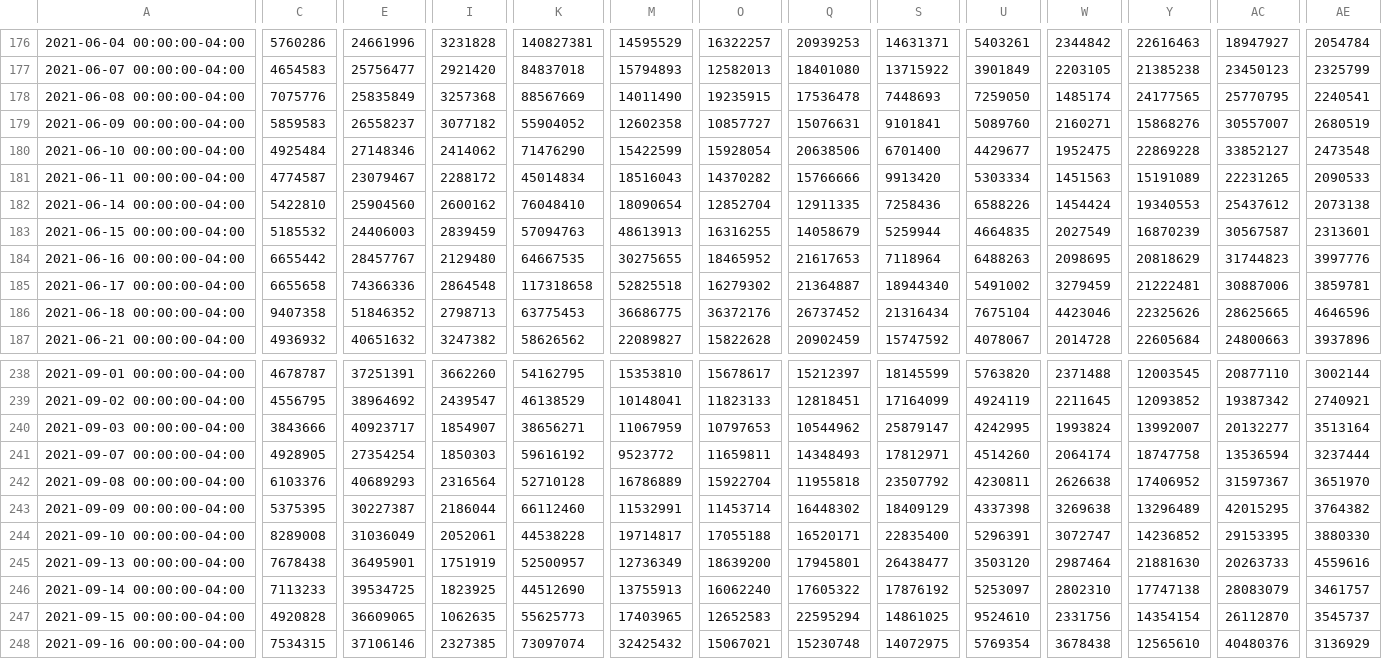
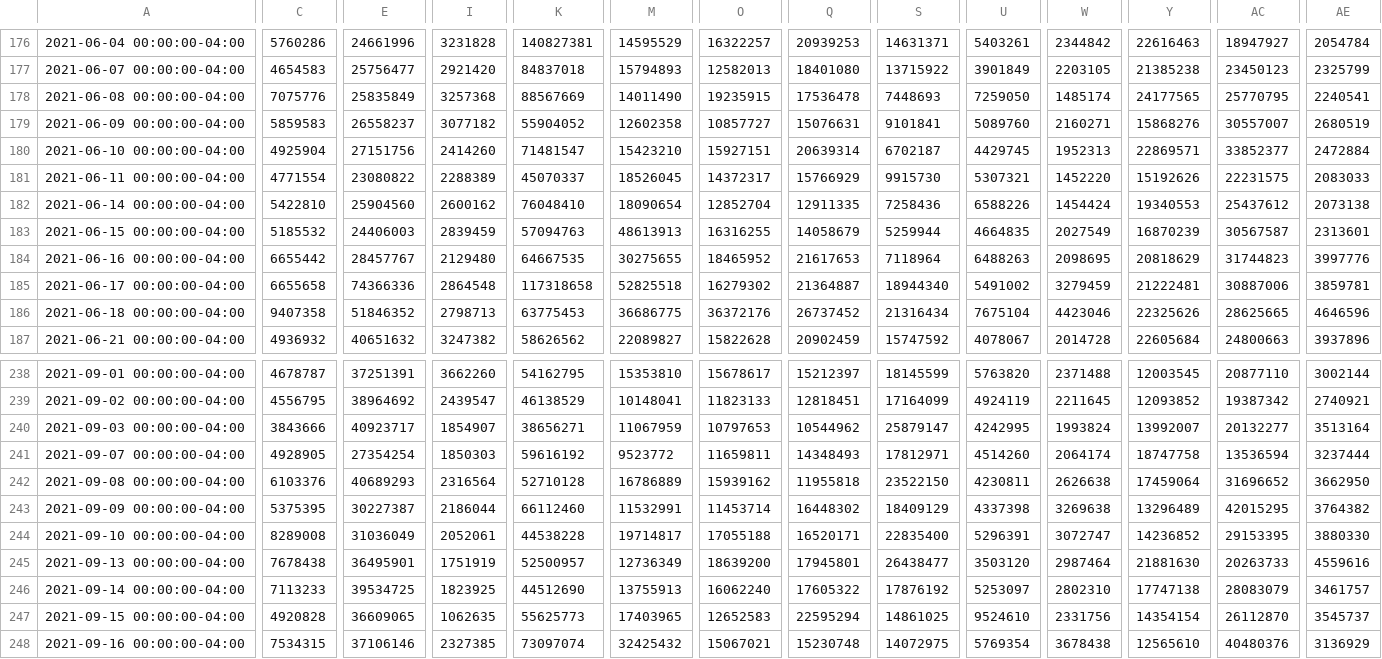
Before and after one commit to ForrestSurles/project_02, a CSV file: cleaned_stock_data.csv, drawn as a sheet; only a part is shown, gaps mark what is left out; the diff covers the shown part only; the diff names each change by its address in the sheet, - before the commit and + after, or states it on an @@ line.

```diff
--- a/cleaned_stock_data.csv
+++ b/cleaned_stock_data.csv
-C180: 4925484
+C180: 4925904
-E180: 27148346
+E180: 27151756
-I180: 2414062
+I180: 2414260
-K180: 71476290
+K180: 71481547
-M180: 15422599
+M180: 15423210
-O180: 15928054
+O180: 15927151
-Q180: 20638506
+Q180: 20639314
-S180: 6701400
+S180: 6702187
-U180: 4429677
+U180: 4429745
-W180: 1952475
+W180: 1952313
-Y180: 22869228
+Y180: 22869571
-AC180: 33852127
+AC180: 33852377
-AE180: 2473548
+AE180: 2472884
-C181: 4774587
+C181: 4771554
-E181: 23079467
+E181: 23080822
-I181: 2288172
+I181: 2288389
-K181: 45014834
+K181: 45070337
-M181: 18516043
+M181: 18526045
-O181: 14370282
+O181: 14372317
-Q181: 15766666
+Q181: 15766929
-S181: 9913420
+S181: 9915730
-U181: 5303334
+U181: 5307321
-W181: 1451563
+W181: 1452220
-Y181: 15191089
+Y181: 15192626
-AC181: 22231265
+AC181: 22231575
-AE181: 2090533
+AE181: 2083033
-O242: 15922704
+O242: 15939162
-S242: 23507792
+S242: 23522150
-Y242: 17406952
+Y242: 17459064
-AC242: 31597367
+AC242: 31696652
-AE242: 3651970
+AE242: 3662950
```
Also changed, not shown: 8 edited cells elsewhere in this file, 5 other files.
